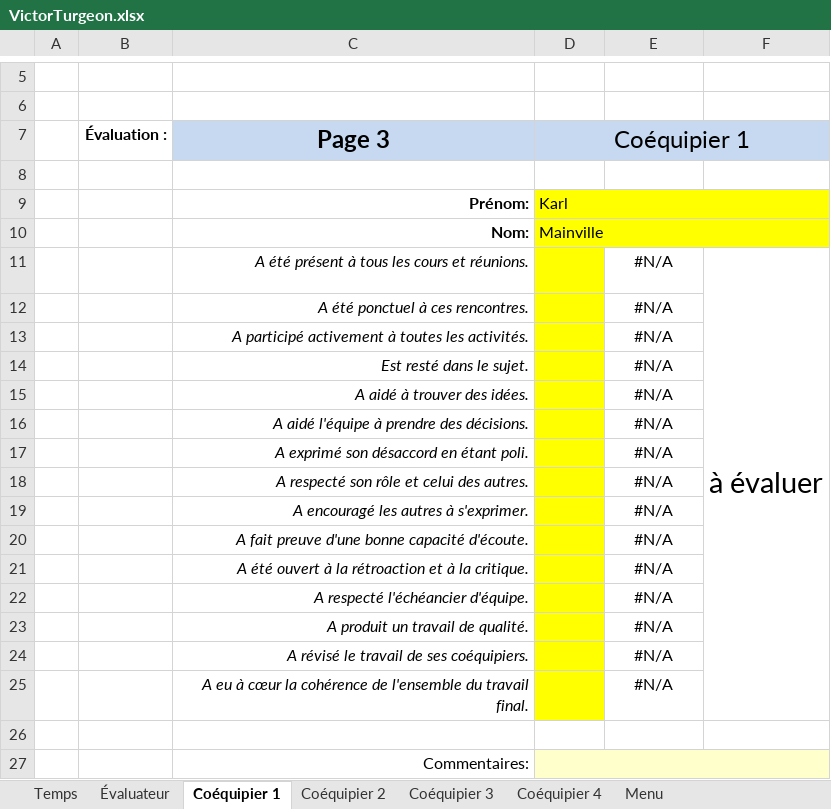
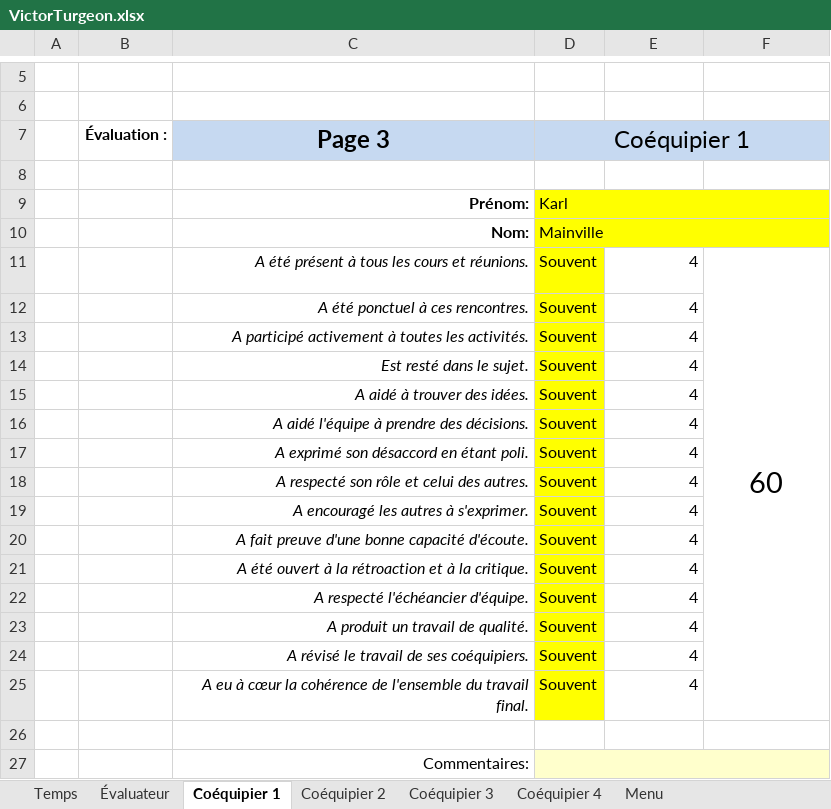
Before and after one commit to MainKarl/Rooftop, an Excel workbook: FichesTemps/VictorTurgeon.xlsx, sheet Coéquipier 1, drawn as a sheet; only a part is shown, gaps mark what is left out; values as stored, in another font and other column widths than the file's, no borders; charts and pictures and conditional formats not drawn; the diff names each change by its address in the sheet, - before the commit and + after, or states it on an @@ line.

```diff
--- a/FichesTemps/VictorTurgeon.xlsx (sheet Coéquipier 1)
+++ b/FichesTemps/VictorTurgeon.xlsx (sheet Coéquipier 1)
-D11:D25 (Coéquipier 1): (empty)
+D11:D25 (Coéquipier 1): Souvent
-E11:E25: #N/A
+E11:E25: 4
-E11:E25 alignment: center
+E11:E25 alignment: right
-F11: à évaluer
+F11: 60
```
Also changed, not shown: sheet Coéquipier 2, sheet Coéquipier 3, sheet Coéquipier 4, sheet Évaluateur, charts or pictures.
